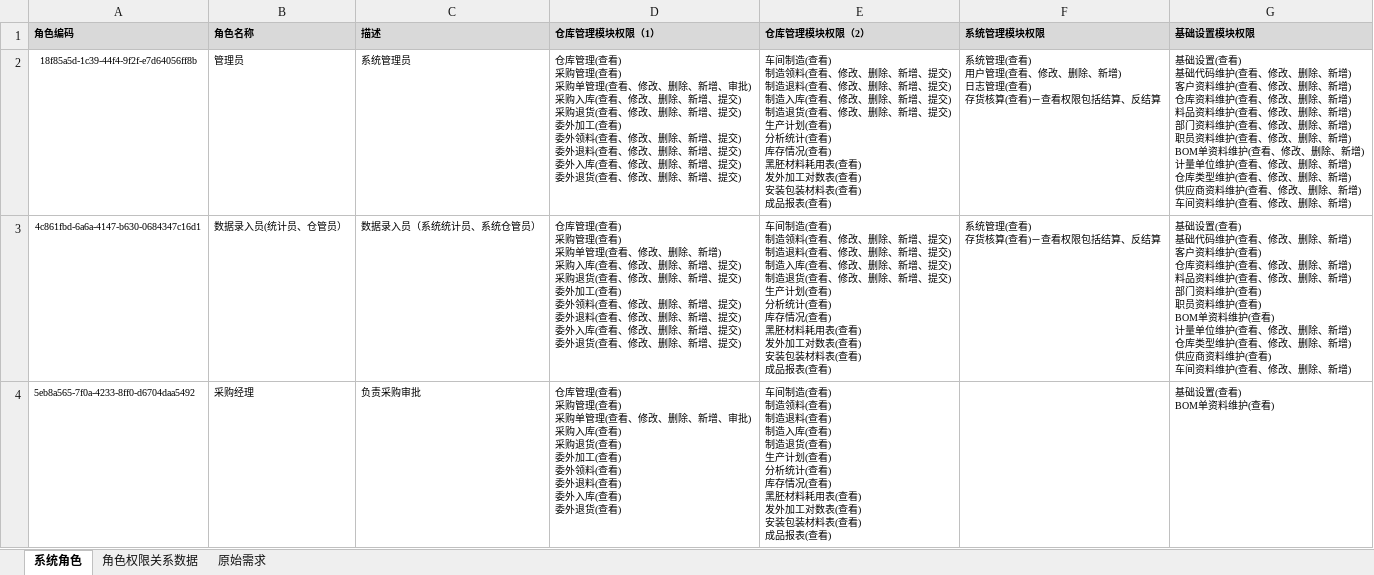
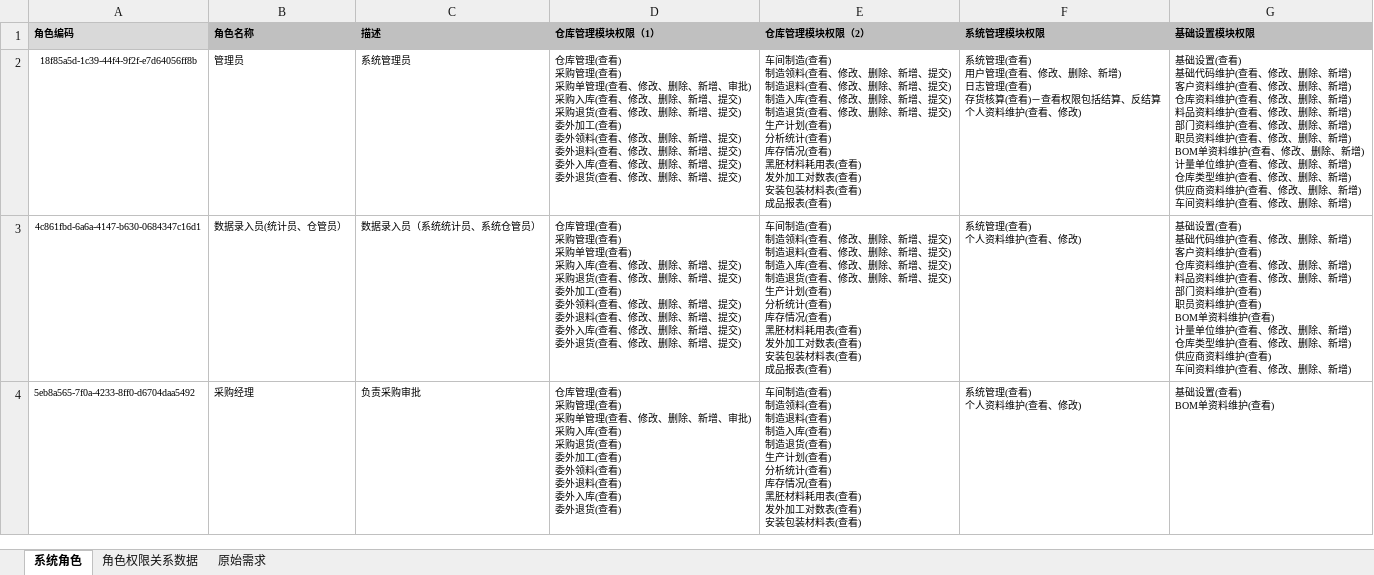
Before and after one commit to ZhangUranus/partner-fq, an Excel workbook: hot-deploy/partner/document/角色权限关系表.xlsx, sheet 系统角色, drawn as a sheet; only a part is shown; values as stored, in another font and other column widths than the file's, no borders; ↵ is a line break in a cell; the diff covers the shown part only; the diff names each change by its address in the sheet, - before the commit and + after, or states it on an @@ line.

```diff
--- a/hot-deploy/partner/document/角色权限关系表.xlsx (sheet 系统角色)
+++ b/hot-deploy/partner/document/角色权限关系表.xlsx (sheet 系统角色)
-B1:G1 fill: #D9D9D9
+B1:G1 fill: #C0C0C0
-F2 (系统管理模块权限): …、反结算
+F2 (系统管理模块权限): …、反结算 ↵ 个人资料维护(查看、修改)
-D3 (仓库管理模块权限（1）): …理(查看、修改、删除、新增) ↵ 采购入…
+D3 (仓库管理模块权限（1）): …理(查看) ↵ 采购入…
-F3 (系统管理模块权限): 系统管理(查看) ↵ 存货核算(查看)－查看权限包括结算、反结算
+F3 (系统管理模块权限): 系统管理(查看) ↵ 个人资料维护(查看、修改)
-E4 (仓库管理模块权限（2）): …(查看) ↵ 成品报表(查看)
+E4 (仓库管理模块权限（2）): …(查看)
-F4 (系统管理模块权限): (empty)
+F4 (系统管理模块权限): 系统管理(查看) ↵ 个人资料维护(查看、修改)
```
Also changed, not shown: 3 edited cells elsewhere in this sheet, sheet 角色权限关系数据, 2 other files.
